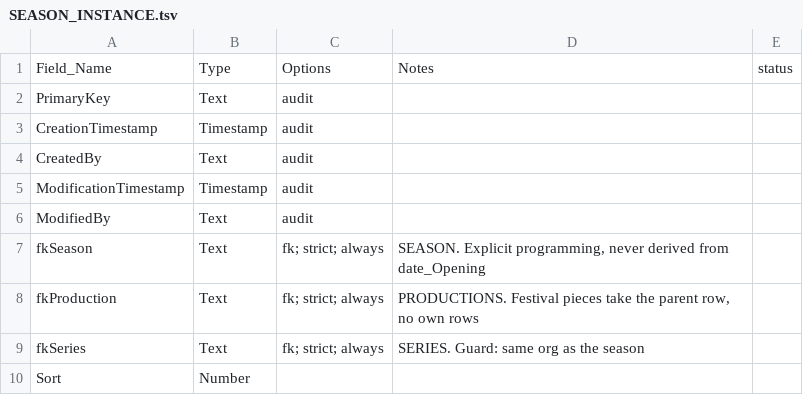
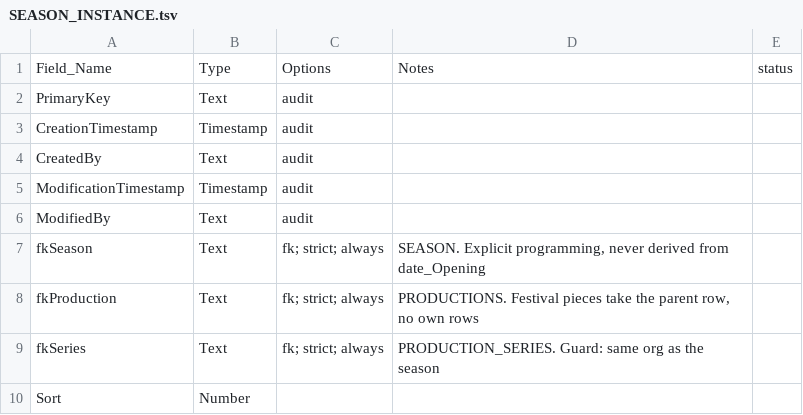
Before and after one commit to mawizorek/maw-prose, a TSV file: apps/production-mawnster/schema/SEASON_INSTANCE.tsv, drawn as a sheet.

Commit message:
production-mawnster: SERIES -> PRODUCTION_SERIES, FORMAT -> PRODUCTION_FORMAT (match live file, Michael 11-22)

```diff
--- a/apps/production-mawnster/schema/SEASON_INSTANCE.tsv
+++ b/apps/production-mawnster/schema/SEASON_INSTANCE.tsv
@@ -8,3 +8,3 @@ fkSeason	Text	fk; strict; always	SEASON. Explicit programming, never derived fro
 fkProduction	Text	fk; strict; always	PRODUCTIONS. Festival pieces take the parent row, no own rows	
-fkSeries	Text	fk; strict; always	SERIES. Guard: same org as the season	
+fkSeries	Text	fk; strict; always	PRODUCTION_SERIES. Guard: same org as the season	
 Sort	Number			
```
Also changed, not shown: 2 other files.
